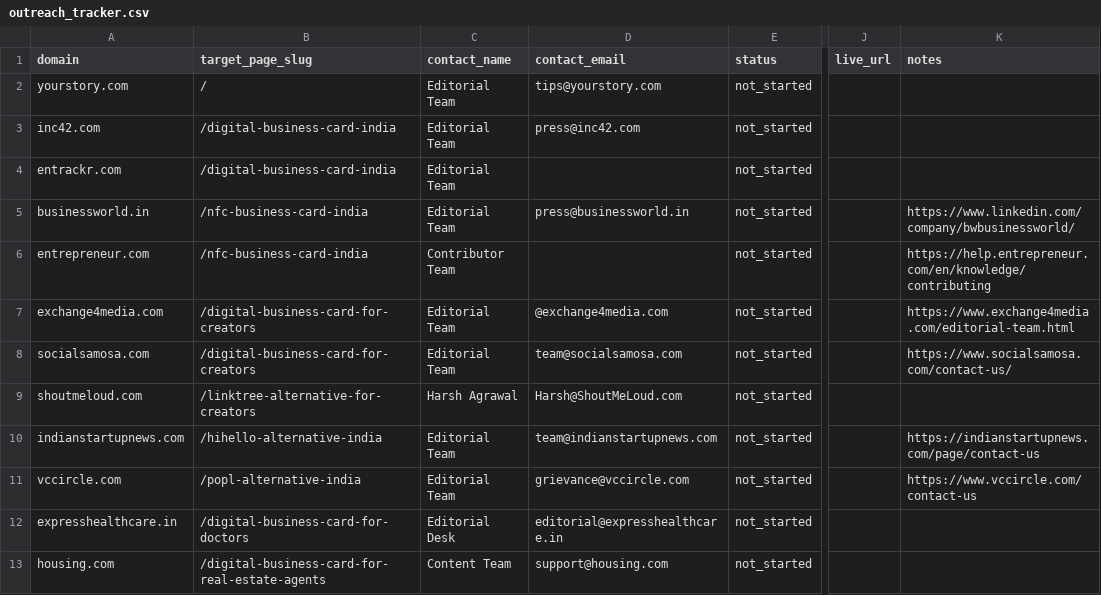
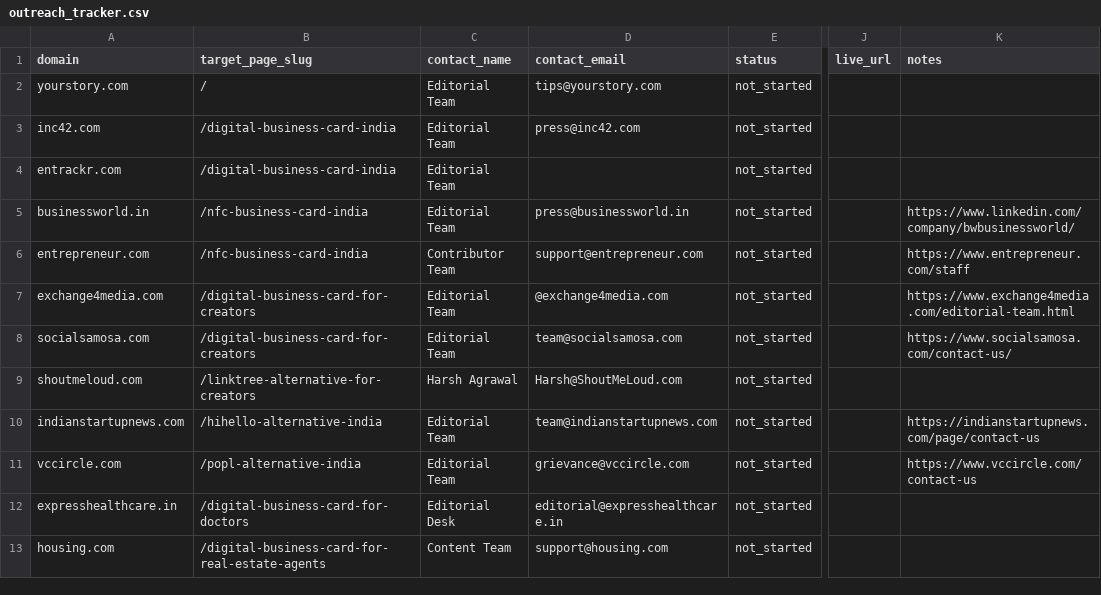
Before and after one commit to vedantacore-admin/profiletap-seo-os, a CSV file: projects/profiletap/data/backlinks/outreach_tracker.csv, drawn as a sheet; only a part is shown, gaps mark what is left out; the diff names each change by its address in the sheet, - before the commit and + after, or states it on an @@ line.

Commit message:
fix: update contact email for entrepreneur.com in outreach tracker

```diff
--- a/projects/profiletap/data/backlinks/outreach_tracker.csv
+++ b/projects/profiletap/data/backlinks/outreach_tracker.csv
-D6 (contact_email): (empty)
+D6 (contact_email): support@entrepreneur.com
-K6 (notes): https://help.entrepreneur.com/en/knowledge/contributing
+K6 (notes): https://www.entrepreneur.com/staff
```
